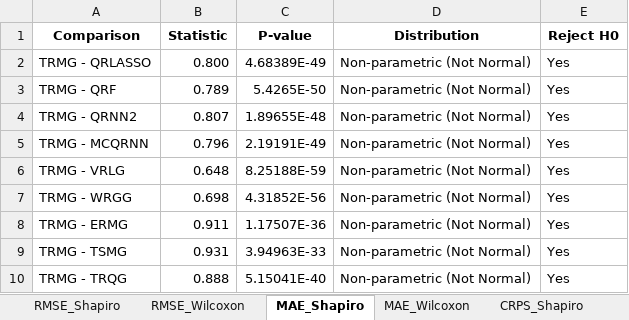
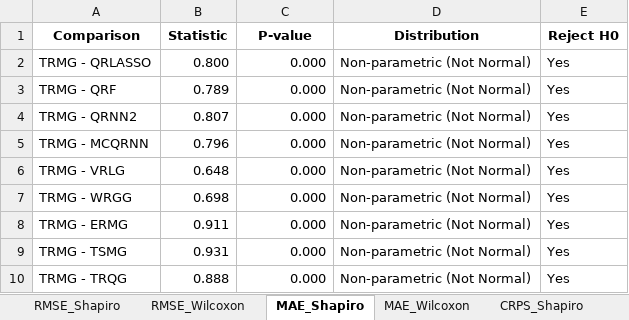
Before and after one commit to mingoyeung/TRMG, an Excel workbook: results/section5.2/statistical_tests_results.xlsx, sheet MAE_Shapiro, drawn as a sheet; values as stored, in another font and other column widths than the file's, no borders; the diff names each change by its address in the sheet, - before the commit and + after, or states it on an @@ line.

```diff
--- a/results/section5.2/statistical_tests_results.xlsx (sheet MAE_Shapiro)
+++ b/results/section5.2/statistical_tests_results.xlsx (sheet MAE_Shapiro)
-C2 (P-value): 4.68389E-49
+C2 (P-value): 0.000
-C3 (P-value): 5.4265E-50
+C3 (P-value): 0.000
-C4 (P-value): 1.89655E-48
+C4 (P-value): 0.000
-C5 (P-value): 2.19191E-49
+C5 (P-value): 0.000
-C6 (P-value): 8.25188E-59
+C6 (P-value): 0.000
-C7 (P-value): 4.31852E-56
+C7 (P-value): 0.000
-C8 (P-value): 1.17507E-36
+C8 (P-value): 0.000
-C9 (P-value): 3.94963E-33
+C9 (P-value): 0.000
-C10 (P-value): 5.15041E-40
+C10 (P-value): 0.000
```
Also changed, not shown: sheet CRPS_Shapiro, sheet RMSE_Shapiro, results/section5.2/dm_test_pinball_loss_results.xlsx, 50 other files.
